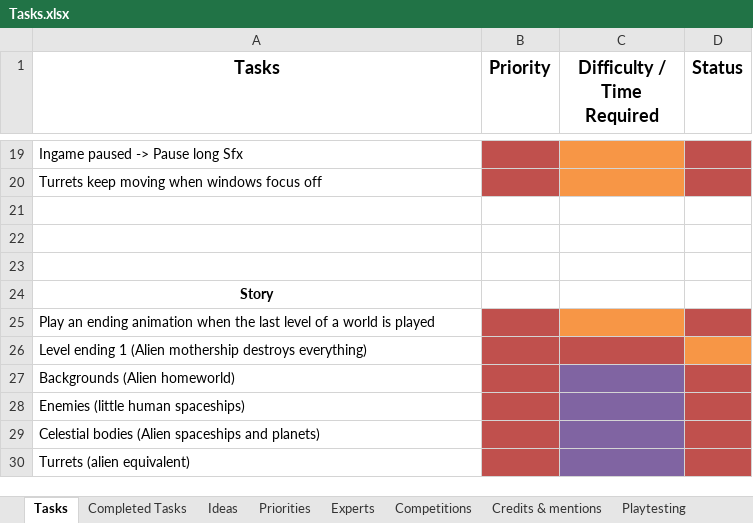
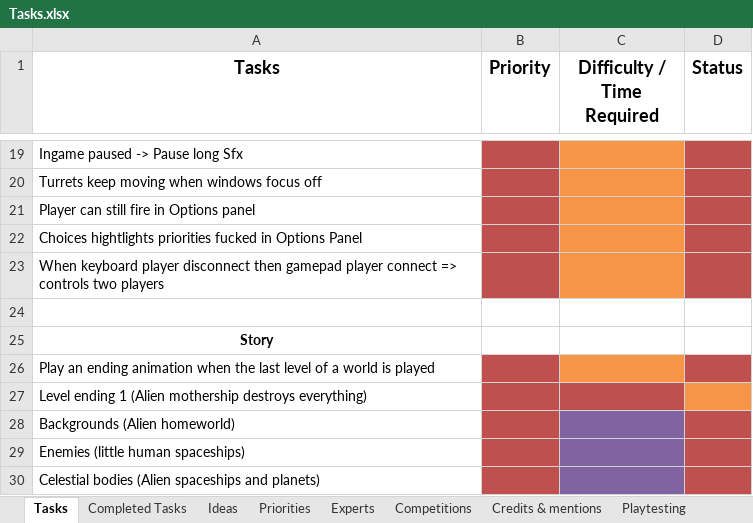
Before and after one commit to jodigiordano/commander, an Excel workbook: Utilities/Tasks.xlsx, sheet Tasks, drawn as a sheet; only a part is shown, gaps mark what is left out; the shorter side is filled out with more unchanged rows; values as stored, in another font and other column widths than the file's, no borders; the diff names each change by its address in the sheet, - before the commit and + after, or states it on an @@ line.

Commit message:
Added things to do.

```diff
--- a/Utilities/Tasks.xlsx (sheet Tasks)
+++ b/Utilities/Tasks.xlsx (sheet Tasks)
-A21 (Tasks): (empty)
+A21 (Tasks): Player can still fire in Options panel
-B21:B22 fill: none
+B21:B22 fill: #C0504D
-C21:C22 fill: none
+C21:C22 fill: #F79646
-D21:D22 fill: none
+D21:D22 fill: #C0504D
-A22 (Tasks): (empty)
+A22 (Tasks): Choices hightlights priorities fucked in Options Panel
+row 23: When keyboard player disconnect then gamepad player connect => controls two players
```
Also changed, not shown: sheet Ideas.
